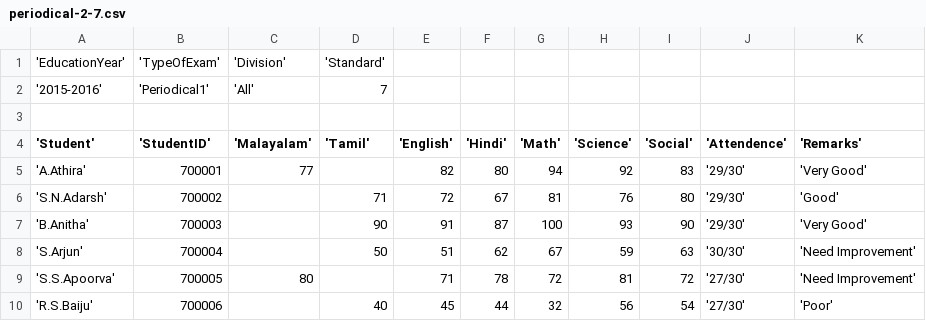
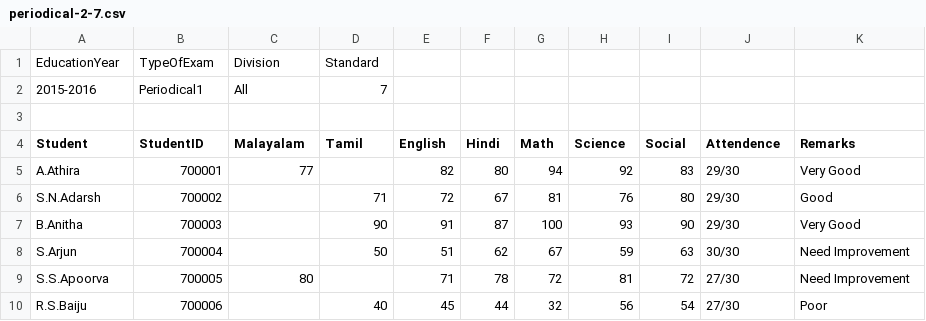
Before and after one commit to rajavijin/greedEd, a CSV file: latest-data/marks/periodical-2-7.csv, drawn as a sheet; only a part is shown; the diff covers the shown part only.

Commit message:
latest data

```diff
--- a/latest-data/marks/periodical-2-7.csv
+++ b/latest-data/marks/periodical-2-7.csv
@@ -1,10 +1,10 @@
-'EducationYear';'TypeOfExam';'Division';'Standard';;;;;;;
-'2015-2016';'Periodical1';'All';7;;;;;;;
+"EducationYear";"TypeOfExam";"Division";"Standard";;;;;;;
+"2015-2016";"Periodical1";"All";7;;;;;;;
 ;;;;;;;;;;
-'Student';'StudentID';'Malayalam';'Tamil';'English';'Hindi';'Math';'Science';'Social';'Attendence';'Remarks'
-'A.Athira';700001;77;;82;80;94;92;83;'29/30';'Very Good'
-'S.N.Adarsh';700002;;71;72;67;81;76;80;'29/30';'Good'
-'B.Anitha';700003;;90;91;87;100;93;90;'29/30';'Very Good'
-'S.Arjun';700004;;50;51;62;67;59;63;'30/30';'Need Improvement'
-'S.S.Apoorva';700005;80;;71;78;72;81;72;'27/30';'Need Improvement'
-'R.S.Baiju';700006;;40;45;44;32;56;54;'27/30';'Poor'
+"Student";"StudentID";"Malayalam";"Tamil";"English";"Hindi";"Math";"Science";"Social";"Attendence";"Remarks"
+"A.Athira";700001;77;;82;80;94;92;83;"29/30";"Very Good"
+"S.N.Adarsh";700002;;71;72;67;81;76;80;"29/30";"Good"
+"B.Anitha";700003;;90;91;87;100;93;90;"29/30";"Very Good"
+"S.Arjun";700004;;50;51;62;67;59;63;"30/30";"Need Improvement"
+"S.S.Apoorva";700005;80;;71;78;72;81;72;"27/30";"Need Improvement"
+"R.S.Baiju";700006;;40;45;44;32;56;54;"27/30";"Poor"
```
Also changed, not shown: 108 edited cells elsewhere in this file, latest-data/tenth-standard.csv.
